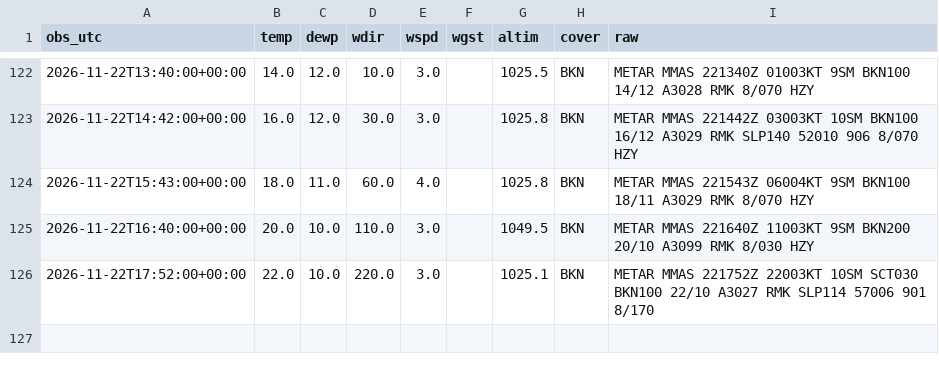
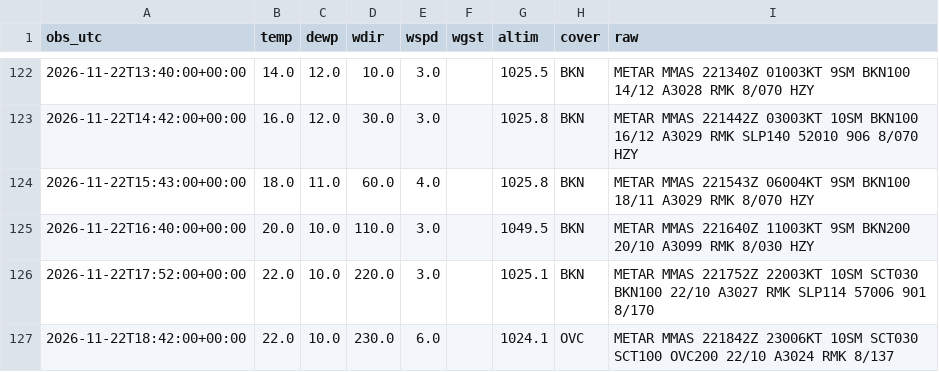
Before and after one commit to vavodeleon/nowcast-ags, a CSV file: data/metar.csv, drawn as a sheet; only a part is shown, gaps mark what is left out; the diff names each change by its address in the sheet, - before the commit and + after, or states it on an @@ line.

```diff
--- a/data/metar.csv
+++ b/data/metar.csv
+row 127: 2026-11-22T18:42:00+00:00 | 22.0 | 10.0 | 230.0 | 6.0 |  | 1024.1 | OVC | METAR MMAS 221842Z 23006KT 10SM SCT030 SCT100 OVC200 22/10 A3024 RMK 8/137
```
Also changed, not shown: data/frio.csv, data/observations.csv, 9 other files.
